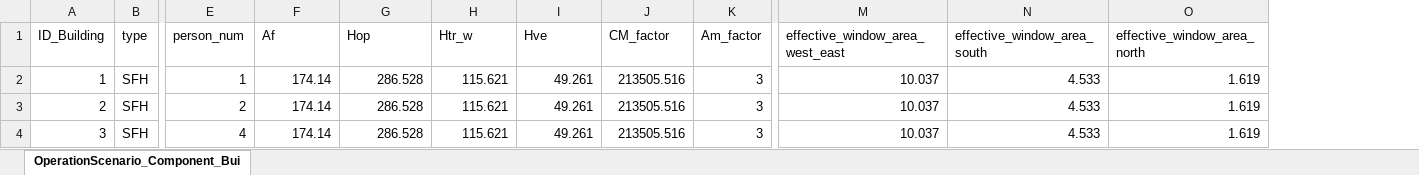
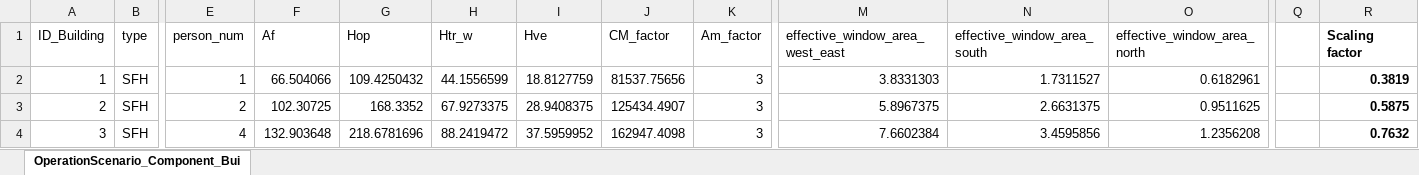
Before and after one commit to H2020-newTRENDs/FLEX, an Excel workbook: data/input_operation/OperationScenario_Component_Building.xlsx, sheet OperationScenario_Component_Bui, drawn as a sheet; only a part is shown, gaps mark what is left out; values as stored, in another font and other column widths than the file's, no borders; the diff names each change by its address in the sheet, - before the commit and + after, or states it on an @@ line.

Commit message:
Calibration of Technology trigger probabilities, building parameters and implementation of changes.

```diff
--- a/data/input_operation/OperationScenario_Component_Building.xlsx (sheet OperationScenario_Component_Bui)
+++ b/data/input_operation/OperationScenario_Component_Building.xlsx (sheet OperationScenario_Component_Bui)
+column Q, empty
+column R (Scaling factor), rows 2-4: 0.3819 | 0.5875 | 0.7632
-F2 (Af): 174.14
+F2 (Af): 66.504066
-G2 (Hop): 286.528
+G2 (Hop): 109.4250432
-H2 (Htr_w): 115.621
+H2 (Htr_w): 44.1556599
-I2 (Hve): 49.261
+I2 (Hve): 18.8127759
-J2 (CM_factor): 213505.516
+J2 (CM_factor): 81537.75656
-M2 (effective_window_area_west_east): 10.037
+M2 (effective_window_area_west_east): 3.8331303
-N2 (effective_window_area_south): 4.533
+N2 (effective_window_area_south): 1.7311527
-O2 (effective_window_area_north): 1.619
+O2 (effective_window_area_north): 0.6182961
-F3 (Af): 174.14
+F3 (Af): 102.30725
-G3 (Hop): 286.528
+G3 (Hop): 168.3352
-H3 (Htr_w): 115.621
+H3 (Htr_w): 67.9273375
-I3 (Hve): 49.261
+I3 (Hve): 28.9408375
-J3 (CM_factor): 213505.516
+J3 (CM_factor): 125434.4907
-M3 (effective_window_area_west_east): 10.037
+M3 (effective_window_area_west_east): 5.8967375
-N3 (effective_window_area_south): 4.533
+N3 (effective_window_area_south): 2.6631375
-O3 (effective_window_area_north): 1.619
+O3 (effective_window_area_north): 0.9511625
-F4 (Af): 174.14
+F4 (Af): 132.903648
-G4 (Hop): 286.528
+G4 (Hop): 218.6781696
-H4 (Htr_w): 115.621
+H4 (Htr_w): 88.2419472
-I4 (Hve): 49.261
+I4 (Hve): 37.5959952
-J4 (CM_factor): 213505.516
+J4 (CM_factor): 162947.4098
-M4 (effective_window_area_west_east): 10.037
+M4 (effective_window_area_west_east): 7.6602384
-N4 (effective_window_area_south): 4.533
+N4 (effective_window_area_south): 3.4595856
-O4 (effective_window_area_north): 1.619
+O4 (effective_window_area_north): 1.2356208
```
Also changed, not shown: data/input_behavior/BehaviorScenario_Technology_TriggerProbability.xlsx, data/input_operation/OperationScenario_Component_Behavior.xlsx, 1 other file.
